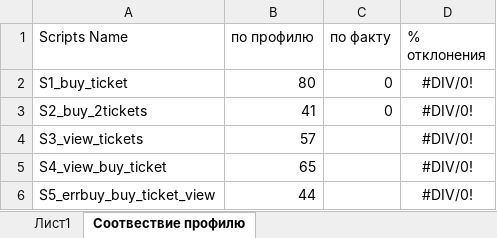
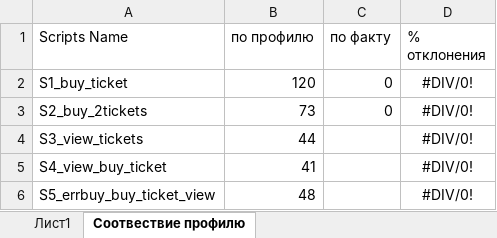
Before and after one commit to chyam995/WebToursNT, an Excel workbook: Подсчет профиля.xlsx, sheet Соотвествие профилю, drawn as a sheet; values as stored, in another font and other column widths than the file's, no borders; the diff names each change by its address in the sheet, - before the commit and + after, or states it on an @@ line.

```diff
--- a/Подсчет профиля.xlsx (sheet Соотвествие профилю)
+++ b/Подсчет профиля.xlsx (sheet Соотвествие профилю)
-B2 (по профилю): 80
+B2 (по профилю): 120
-B3 (по профилю): 41
+B3 (по профилю): 73
-B4 (по профилю): 57
+B4 (по профилю): 44
-B5 (по профилю): 65
+B5 (по профилю): 41
-B6 (по профилю): 44
+B6 (по профилю): 48
```
Also changed, not shown: sheet Лист1, 2 other files.
